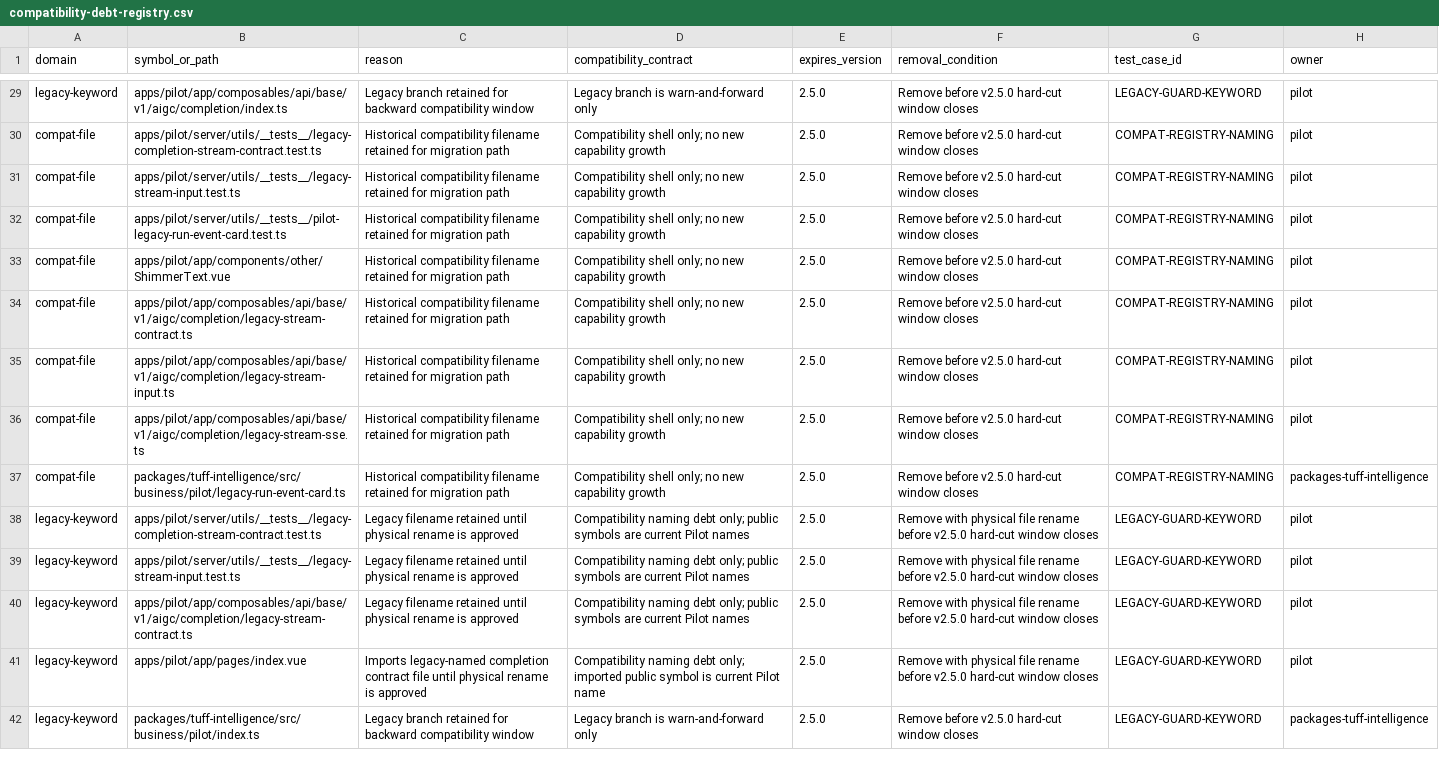
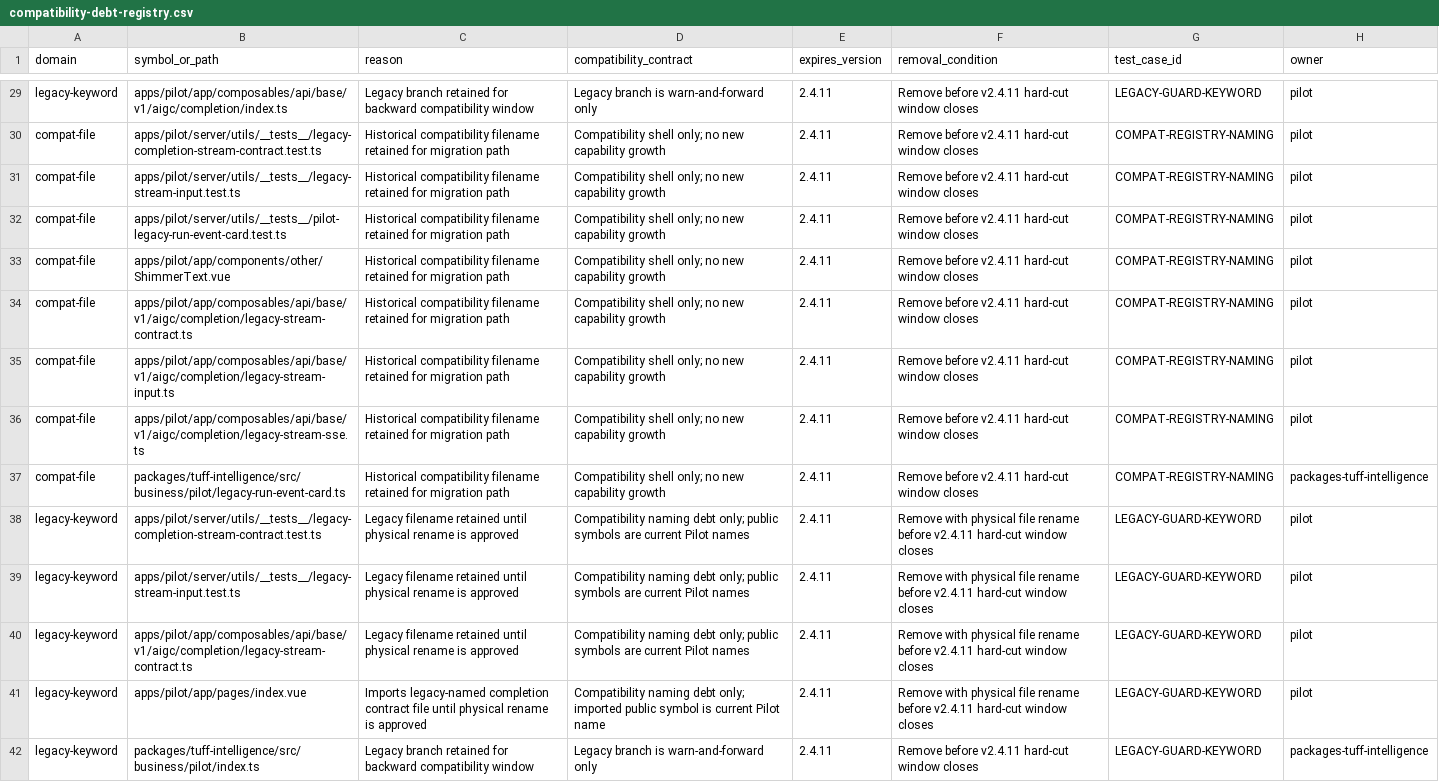
Before and after one commit to 101-010-000/tuff, a CSV file: docs/plan-prd/docs/compatibility-debt-registry.csv, drawn as a sheet; only a part is shown, gaps mark what is left out; the diff covers the shown part only; the diff names each change by its address in the sheet, - before the commit and + after, or states it on an @@ line.

```diff
--- a/docs/plan-prd/docs/compatibility-debt-registry.csv
+++ b/docs/plan-prd/docs/compatibility-debt-registry.csv
-E29:E42 (expires_version): 2.5.0
+E29:E42 (expires_version): 2.4.11
-F29:F37 (removal_condition): Remove before v2.5.0 hard-cut window closes
+F29:F37 (removal_condition): Remove before v2.4.11 hard-cut window closes
-F38:F41 (removal_condition): …rename before v2.5.0 hard-cut window…
+F38:F41 (removal_condition): …rename before v2.4.11 hard-cut window…
-F42 (removal_condition): Remove before v2.5.0 hard-cut window closes
+F42 (removal_condition): Remove before v2.4.11 hard-cut window closes
```
Also changed, not shown: 115 edited cells elsewhere in this file, 6 other files.
